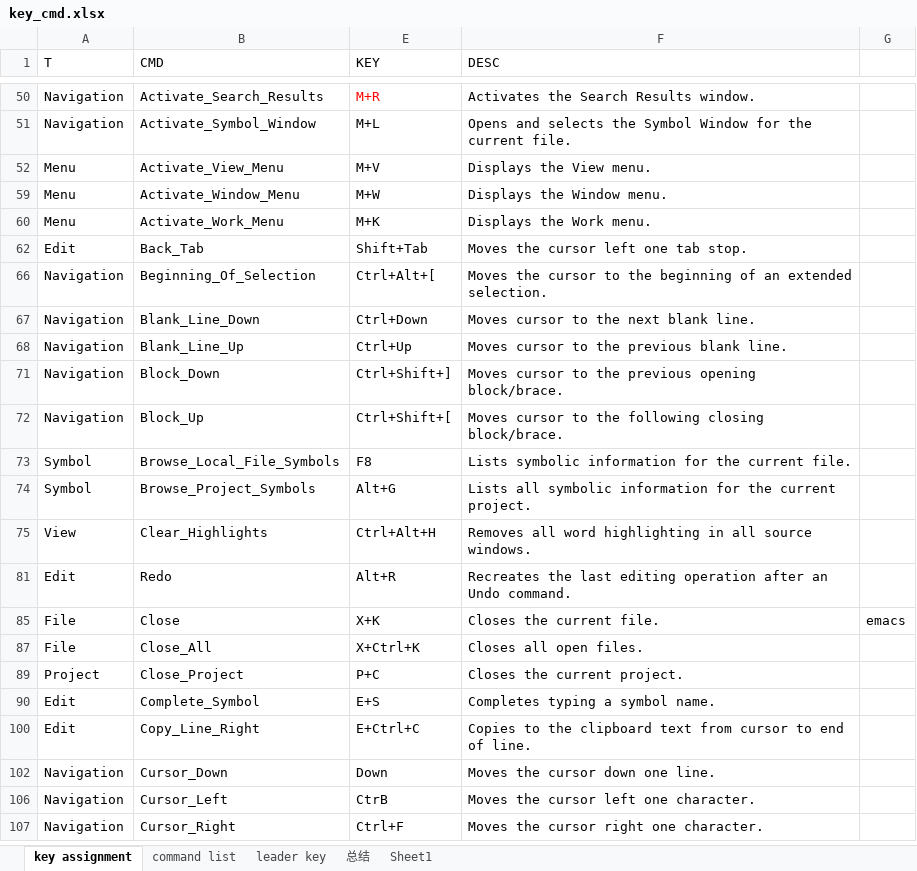
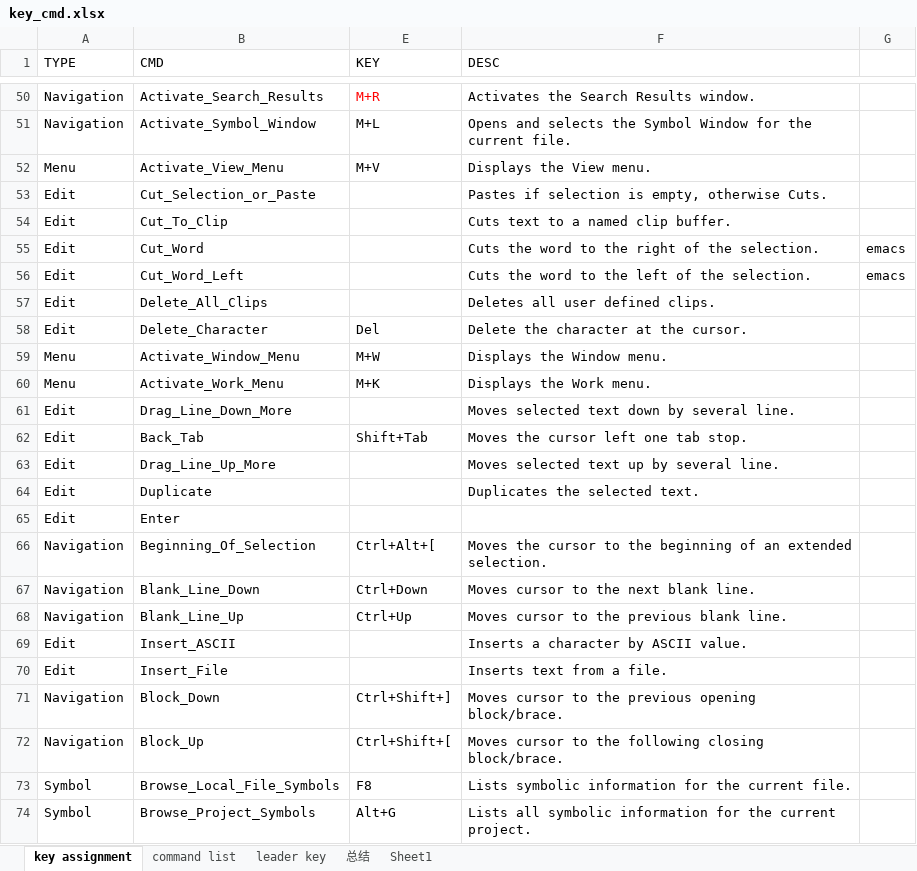
Before and after one commit to forrestjgq1982/notes, an Excel workbook: cfg/si/key_cmd.xlsx, sheet key assignment, drawn as a sheet; only a part is shown, gaps mark what is left out; the shorter side is filled out with more unchanged rows; values as stored, in another font and other column widths than the file's, no borders; the diff covers the shown part only; the diff names each change by its address in the sheet, - before the commit and + after, or states it on an @@ line.

```diff
--- a/cfg/si/key_cmd.xlsx (sheet key assignment)
+++ b/cfg/si/key_cmd.xlsx (sheet key assignment)
-A1: T
+A1: TYPE
@@ row 53 unhidden: Edit | Cut_Selection_or_Paste |  | Pastes if selection is empty, otherwise Cuts. @@
@@ row 54 unhidden: Edit | Cut_To_Clip |  | Cuts text to a named clip buffer. @@
@@ row 55 unhidden: Edit | Cut_Word |  | Cuts the word to the right of the selection. | emacs @@
@@ row 56 unhidden: Edit | Cut_Word_Left |  | Cuts the word to the left of the selection. | emacs @@
@@ row 57 unhidden: Edit | Delete_All_Clips |  | Deletes all user defined clips. @@
@@ row 58 unhidden: Edit | Delete_Character | Del | Delete the character at the cursor. @@
@@ row 61 unhidden: Edit | Drag_Line_Down_More |  | Moves selected text down by several line. @@
@@ row 63 unhidden: Edit | Drag_Line_Up_More |  | Moves selected text up by several line. @@
@@ row 64 unhidden: Edit | Duplicate |  | Duplicates the selected text. @@
@@ row 65 unhidden: Edit | Enter @@
@@ row 69 unhidden: Edit | Insert_ASCII |  | Inserts a character by ASCII value. @@
@@ row 70 unhidden: Edit | Insert_File |  | Inserts text from a file. @@
```
Also changed, not shown: 264 hidden or unhidden rows elsewhere in this sheet, 2 other files.
